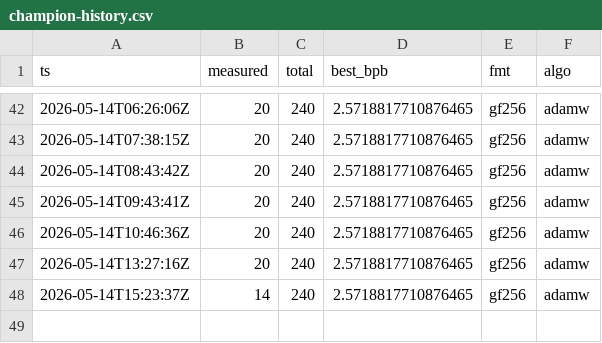
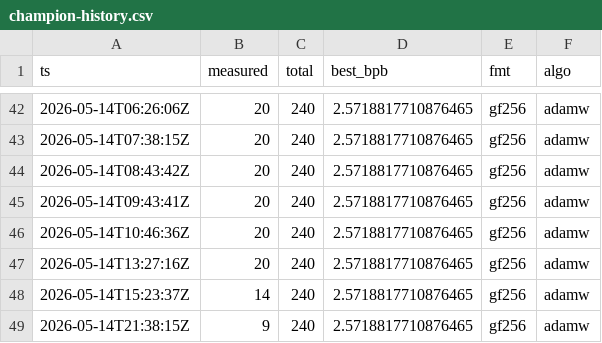
Before and after one commit to gHashTag/trios-railway, a CSV file: docs/gardener-experience/champion-history.csv, drawn as a sheet; only a part is shown, gaps mark what is left out.

Commit message:
gardener: tick 2026-05-14T21:38:15Z (measured=9/240, dead=100)

```diff
--- a/docs/gardener-experience/champion-history.csv
+++ b/docs/gardener-experience/champion-history.csv
@@ -48 +48,2 @@ ts,measured,total,best_bpb,fmt,algo
 2026-05-14T15:23:37Z,14,240,2.5718817710876465,gf256,adamw
+2026-05-14T21:38:15Z,9,240,2.5718817710876465,gf256,adamw
```
Also changed, not shown: 1 other file.
